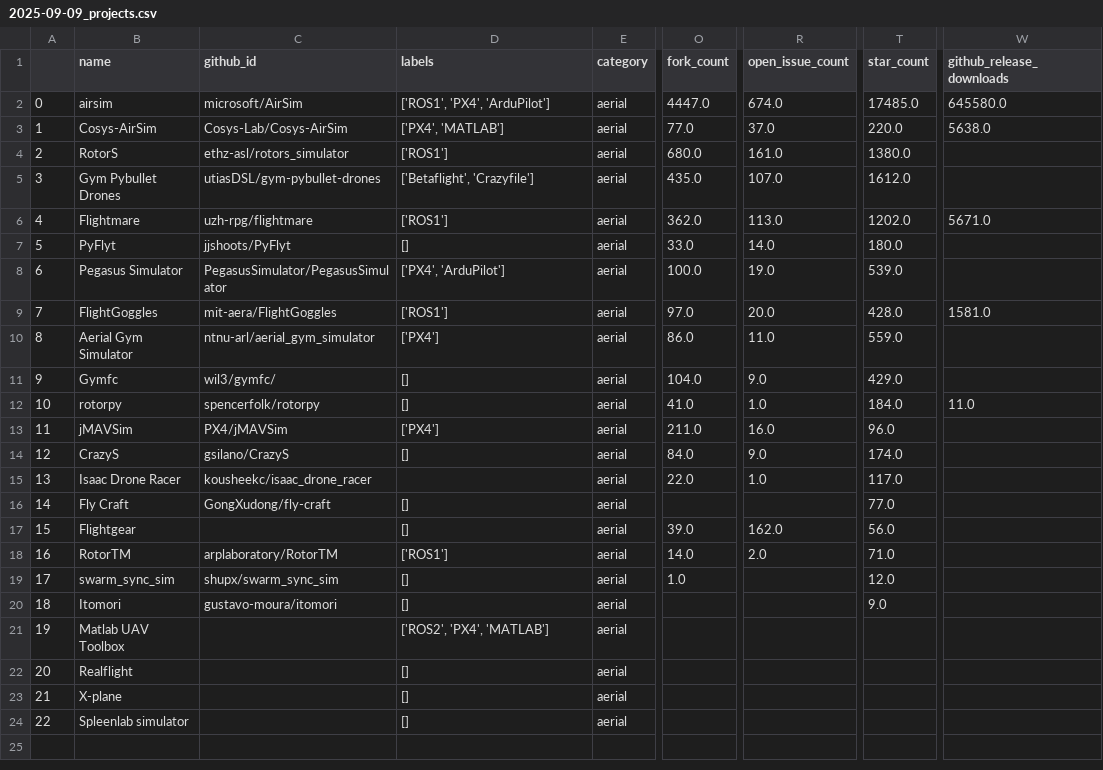
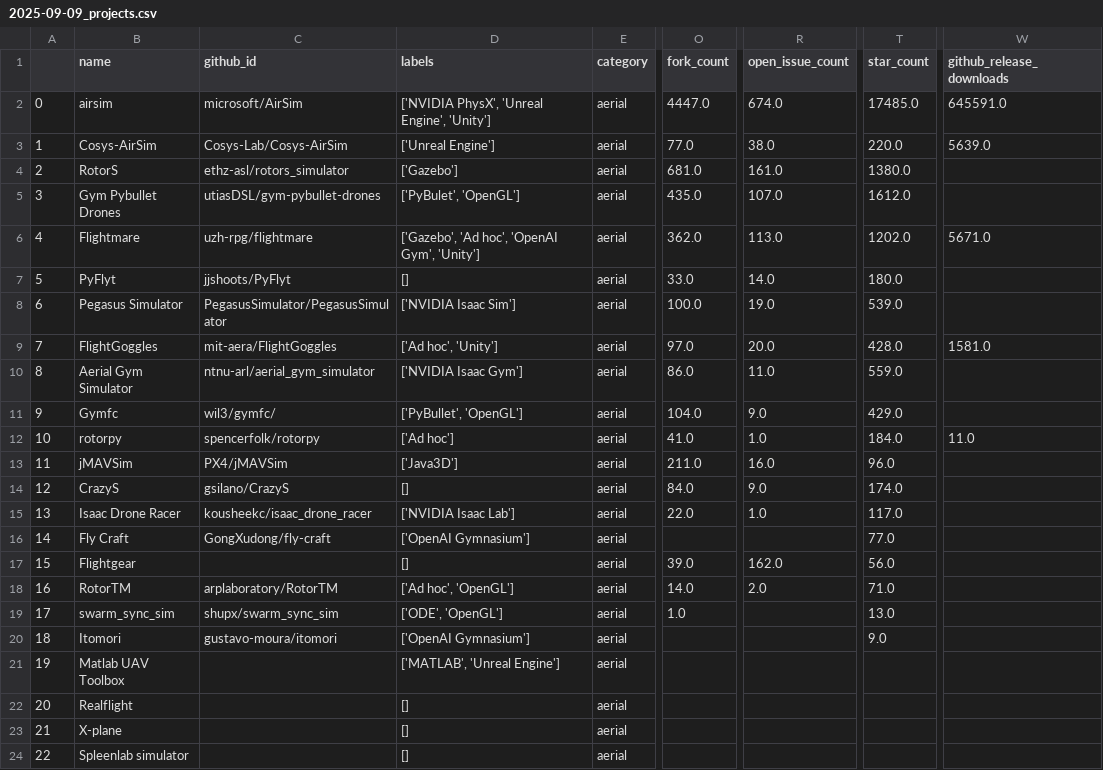
Before and after one commit to C-PANATORN/best-of-aerial-robotics, a CSV file: history/2025-09-09_projects.csv, drawn as a sheet; only a part is shown, gaps mark what is left out; the diff names each change by its address in the sheet, - before the commit and + after, or states it on an @@ line.

```diff
--- a/history/2025-09-09_projects.csv
+++ b/history/2025-09-09_projects.csv
-D2 (labels): ['ROS1', 'PX4', 'ArduPilot']
+D2 (labels): ['NVIDIA PhysX', 'Unreal Engine', 'Unity']
-W2 (github_release_downloads): 645580.0
+W2 (github_release_downloads): 645591.0
-D3 (labels): ['PX4', 'MATLAB']
+D3 (labels): ['Unreal Engine']
-R3 (open_issue_count): 37.0
+R3 (open_issue_count): 38.0
-W3 (github_release_downloads): 5638.0
+W3 (github_release_downloads): 5639.0
-D4 (labels): ['ROS1']
+D4 (labels): ['Gazebo']
-O4 (fork_count): 680.0
+O4 (fork_count): 681.0
-D5 (labels): ['Betaflight', 'Crazyfile']
+D5 (labels): ['PyBulet', 'OpenGL']
-D6 (labels): ['ROS1']
+D6 (labels): ['Gazebo', 'Ad hoc', 'OpenAI Gym', 'Unity']
-D8 (labels): ['PX4', 'ArduPilot']
+D8 (labels): ['NVIDIA Isaac Sim']
-D9 (labels): ['ROS1']
+D9 (labels): ['Ad hoc', 'Unity']
-D10 (labels): ['PX4']
+D10 (labels): ['NVIDIA Isaac Gym']
-D11 (labels): []
+D11 (labels): ['PyBullet', 'OpenGL']
-D12 (labels): []
+D12 (labels): ['Ad hoc']
-D13 (labels): ['PX4']
+D13 (labels): ['Java3D']
-D15 (labels): (empty)
+D15 (labels): ['NVIDIA Isaac Lab']
-D16 (labels): []
+D16 (labels): ['OpenAI Gymnasium']
-D18 (labels): ['ROS1']
+D18 (labels): ['Ad hoc', 'OpenGL']
-D19 (labels): []
+D19 (labels): ['ODE', 'OpenGL']
-T19 (star_count): 12.0
+T19 (star_count): 13.0
-D20 (labels): []
+D20 (labels): ['OpenAI Gymnasium']
-D21 (labels): ['ROS2', 'PX4', 'MATLAB']
+D21 (labels): ['MATLAB', 'Unreal Engine']
```
Also changed, not shown: 1 other file.
